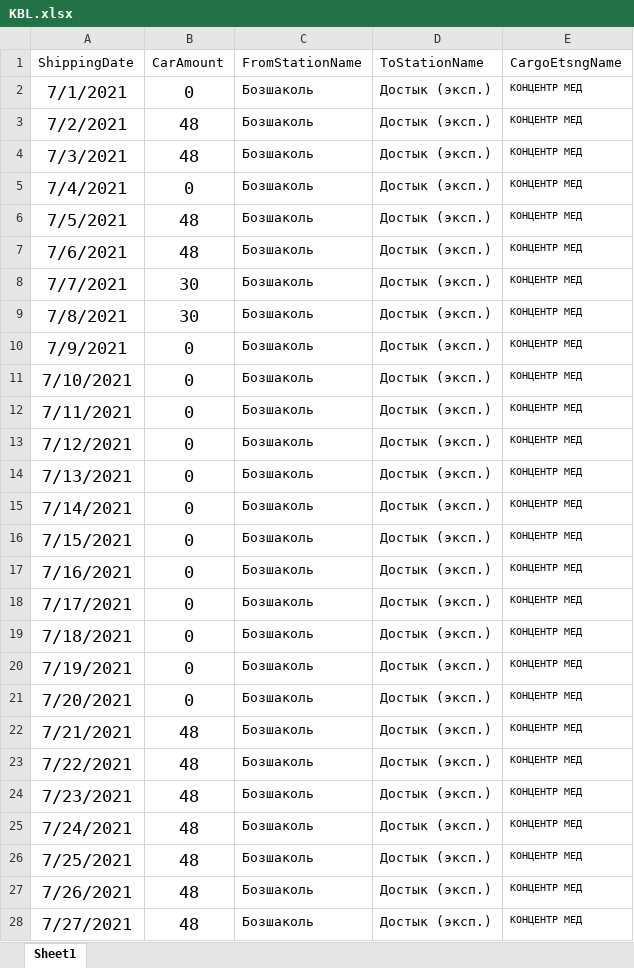
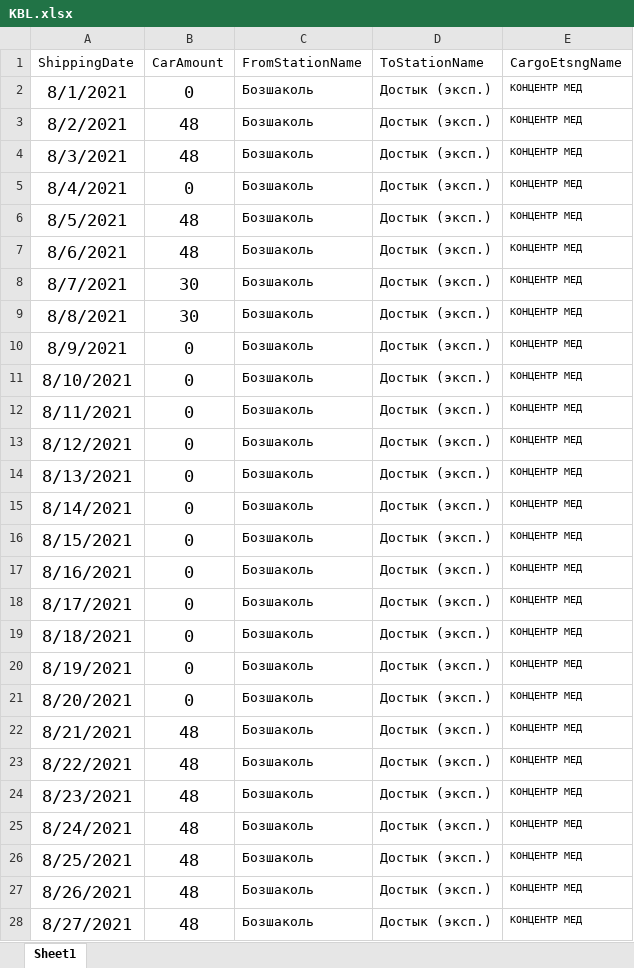
Before and after one commit to Khakim0508/Azurite_Analytics, an Excel workbook: src/algorithms/plan_fact_module/KBL.xlsx, sheet Sheet1, drawn as a sheet; only a part is shown; values as stored, in another font and other column widths than the file's, no borders; the diff covers the shown part only; the diff names each change by its address in the sheet, - before the commit and + after, or states it on an @@ line.

```diff
--- a/src/algorithms/plan_fact_module/KBL.xlsx (sheet Sheet1)
+++ b/src/algorithms/plan_fact_module/KBL.xlsx (sheet Sheet1)
-A2 (ShippingDate): 7/1/2021
+A2 (ShippingDate): 8/1/2021
-A3 (ShippingDate): 7/2/2021
+A3 (ShippingDate): 8/2/2021
-A4 (ShippingDate): 7/3/2021
+A4 (ShippingDate): 8/3/2021
-A5 (ShippingDate): 7/4/2021
+A5 (ShippingDate): 8/4/2021
-A6 (ShippingDate): 7/5/2021
+A6 (ShippingDate): 8/5/2021
-A7 (ShippingDate): 7/6/2021
+A7 (ShippingDate): 8/6/2021
-A8 (ShippingDate): 7/7/2021
+A8 (ShippingDate): 8/7/2021
-A9 (ShippingDate): 7/8/2021
+A9 (ShippingDate): 8/8/2021
-A10 (ShippingDate): 7/9/2021
+A10 (ShippingDate): 8/9/2021
-A11 (ShippingDate): 7/10/2021
+A11 (ShippingDate): 8/10/2021
-A12 (ShippingDate): 7/11/2021
+A12 (ShippingDate): 8/11/2021
-A13 (ShippingDate): 7/12/2021
+A13 (ShippingDate): 8/12/2021
-A14 (ShippingDate): 7/13/2021
+A14 (ShippingDate): 8/13/2021
-A15 (ShippingDate): 7/14/2021
+A15 (ShippingDate): 8/14/2021
-A16 (ShippingDate): 7/15/2021
+A16 (ShippingDate): 8/15/2021
-A17 (ShippingDate): 7/16/2021
+A17 (ShippingDate): 8/16/2021
-A18 (ShippingDate): 7/17/2021
+A18 (ShippingDate): 8/17/2021
-A19 (ShippingDate): 7/18/2021
+A19 (ShippingDate): 8/18/2021
-A20 (ShippingDate): 7/19/2021
+A20 (ShippingDate): 8/19/2021
-A21 (ShippingDate): 7/20/2021
+A21 (ShippingDate): 8/20/2021
-A22 (ShippingDate): 7/21/2021
+A22 (ShippingDate): 8/21/2021
-A23 (ShippingDate): 7/22/2021
+A23 (ShippingDate): 8/22/2021
-A24 (ShippingDate): 7/23/2021
+A24 (ShippingDate): 8/23/2021
-A25 (ShippingDate): 7/24/2021
+A25 (ShippingDate): 8/24/2021
-A26 (ShippingDate): 7/25/2021
+A26 (ShippingDate): 8/25/2021
-A27 (ShippingDate): 7/26/2021
+A27 (ShippingDate): 8/26/2021
-A28 (ShippingDate): 7/27/2021
+A28 (ShippingDate): 8/27/2021
```
Also changed, not shown: 31 removed rows and 4 edited cells elsewhere in this sheet, 24 other files.
